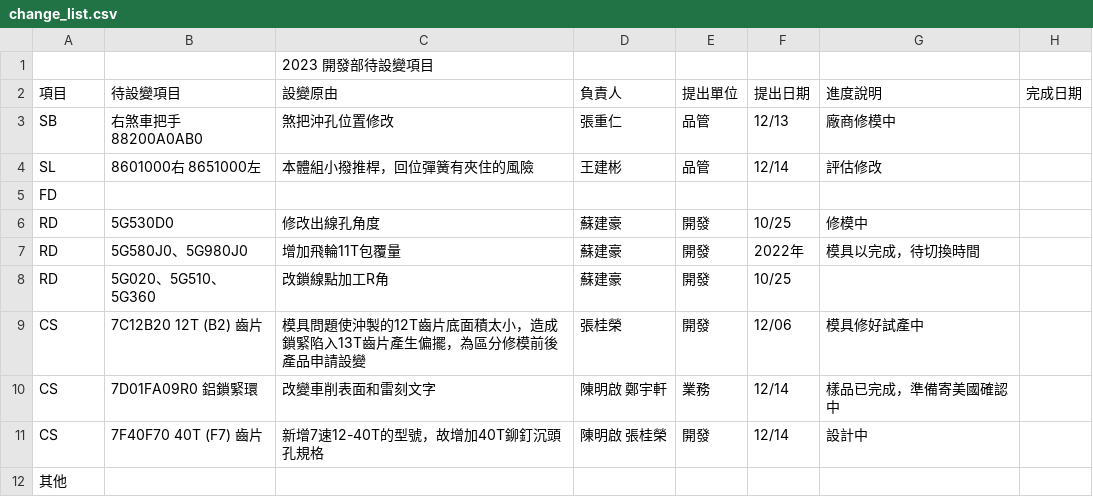
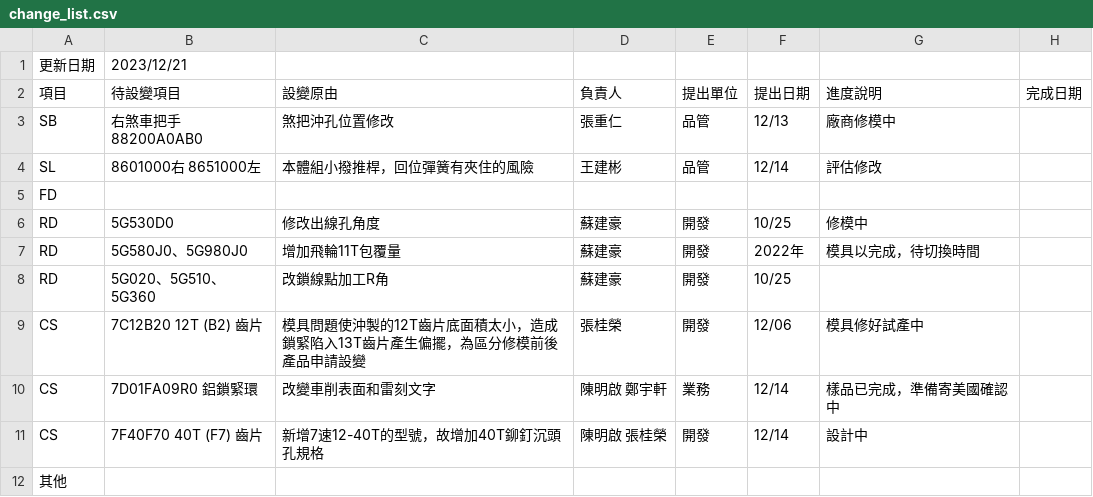
Before and after one commit to microshift-internal/microshift-internal.github.io, a CSV file: index.files/change_list.csv, drawn as a sheet; removed rows and columns are numbered as before the commit, all else as after; the diff names each change by its address in the sheet, - before the commit and + after, or states it on an @@ line.

Commit message:
update change list html

```diff
--- a/index.files/change_list.csv
+++ b/index.files/change_list.csv
-row 1:  |  | 2023 開發部待設變項目
+row 1: 更新日期 | 2023/12/21
```
Also changed, not shown: 1 other file.
